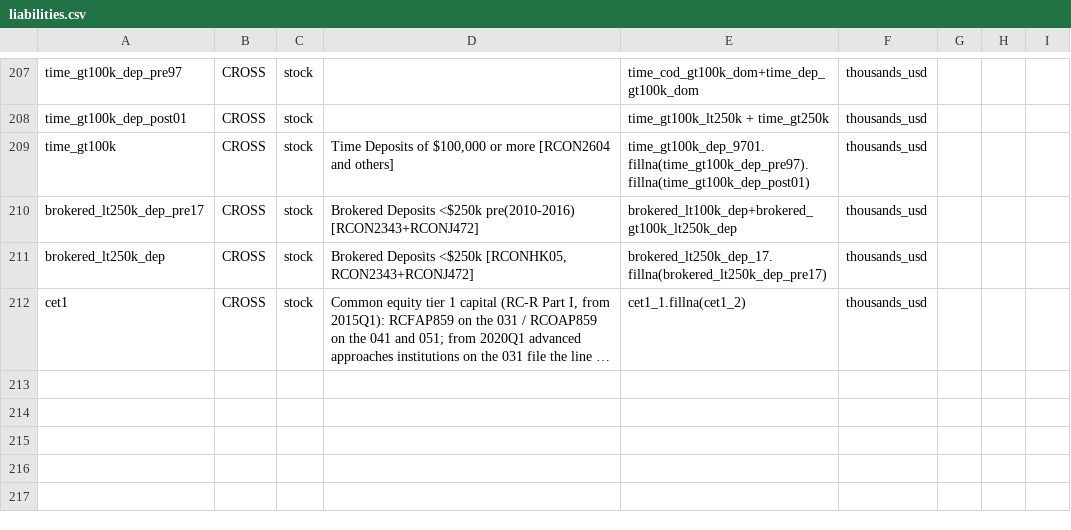
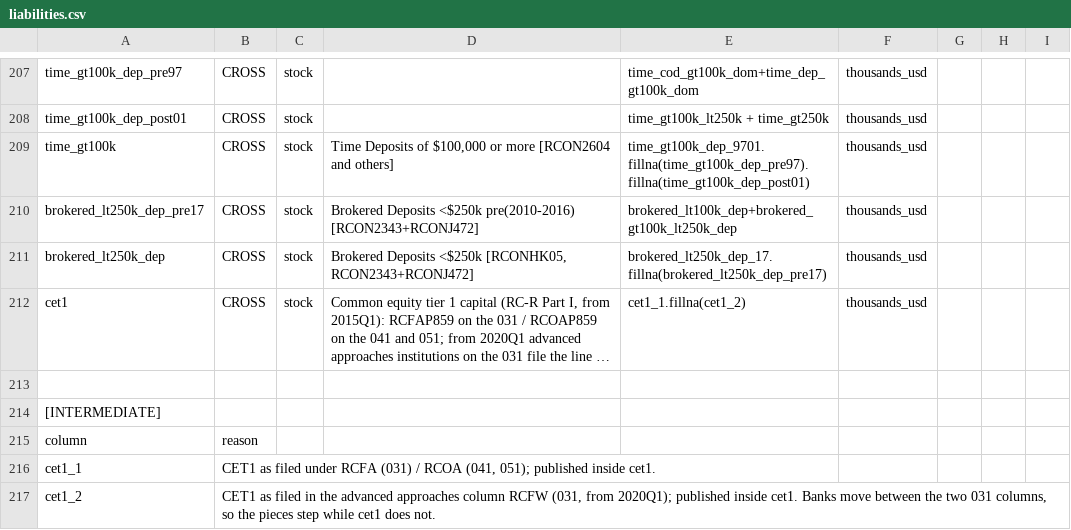
Before and after one commit to mplosser/bankpanel, a CSV file: configs/liabilities.csv, drawn as a sheet; only a part is shown, gaps mark what is left out; long unchanged cells end in …; the diff names each change by its address in the sheet, - before the commit and + after, or states it on an @@ line.

```diff
--- a/configs/liabilities.csv
+++ b/configs/liabilities.csv
+row 213: (empty)
+row 214: [INTERMEDIATE]
+row 215: column | reason
+row 216: cet1_1 | CET1 as filed under RCFA (031) / RCOA (041, 051); published inside cet1.
+row 217: cet1_2 | CET1 as filed in the advanced approaches column RCFW (031, from 2020Q1); published inside cet1. Banks move between the two 031 columns, so the pieces step while cet1 does not.
```
Also changed, not shown: 1 other file.
